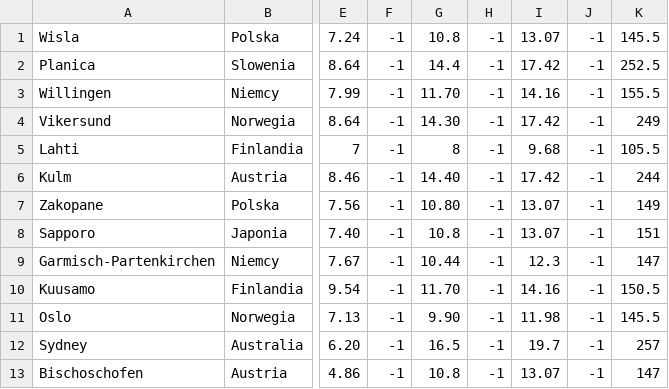
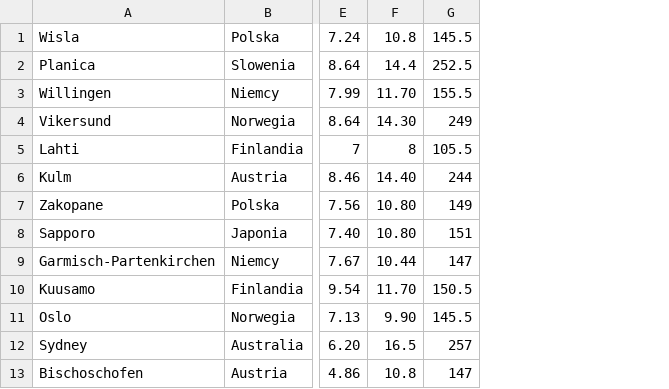
Before and after one commit to Keante54/Ski-Jumping-Simulator, a CSV file: resources/hills.csv, drawn as a sheet; only a part is shown, gaps mark what is left out; removed rows and columns are numbered as before the commit, all else as after; the diff names each change by its address in the sheet, - before the commit and + after, or states it on an @@ line.

```diff
--- a/resources/hills.csv
+++ b/resources/hills.csv
-column F, rows 1-13: all -1
-column H, rows 1-13: all -1
-column I, rows 1-13: 13.07 | 17.42 | 14.16 | 17.42 | 9.68 | 17.42 | 13.07 | 13.07 | 12.3 | 14.16 | 11.98 | 19.7 | 13.07
-column J, rows 1-13: all -1
-F8: 10.8
+F8: 10.80
```
Also changed, not shown: hill packs/manager hills.csv, results/results.csv, 5 other files.
